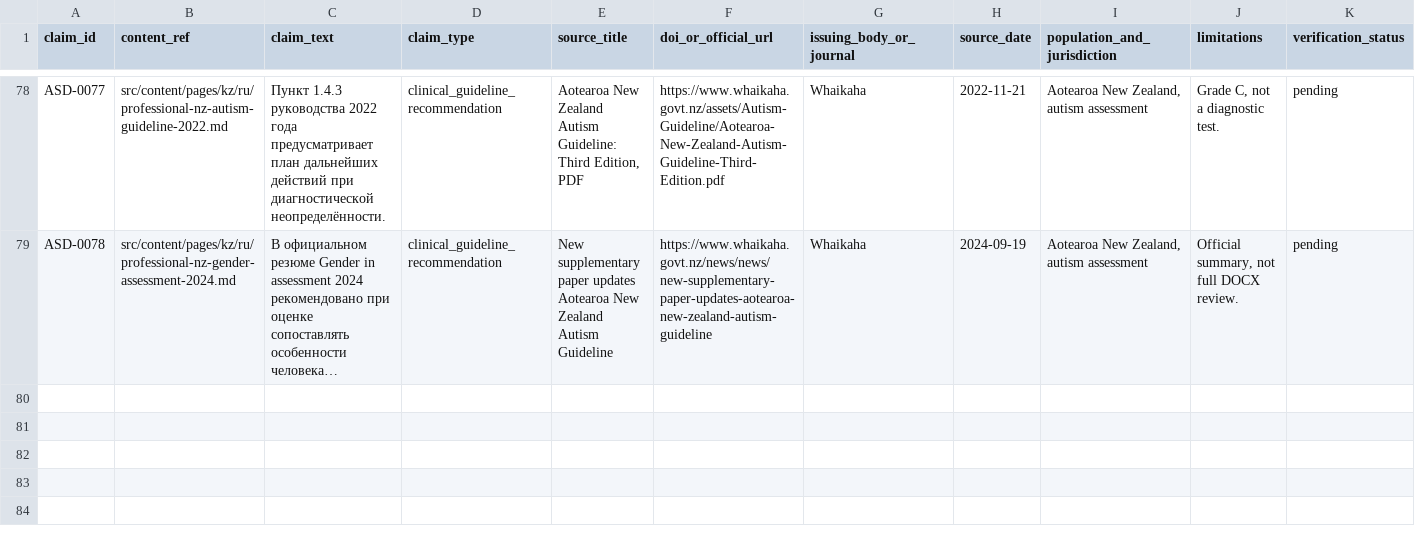
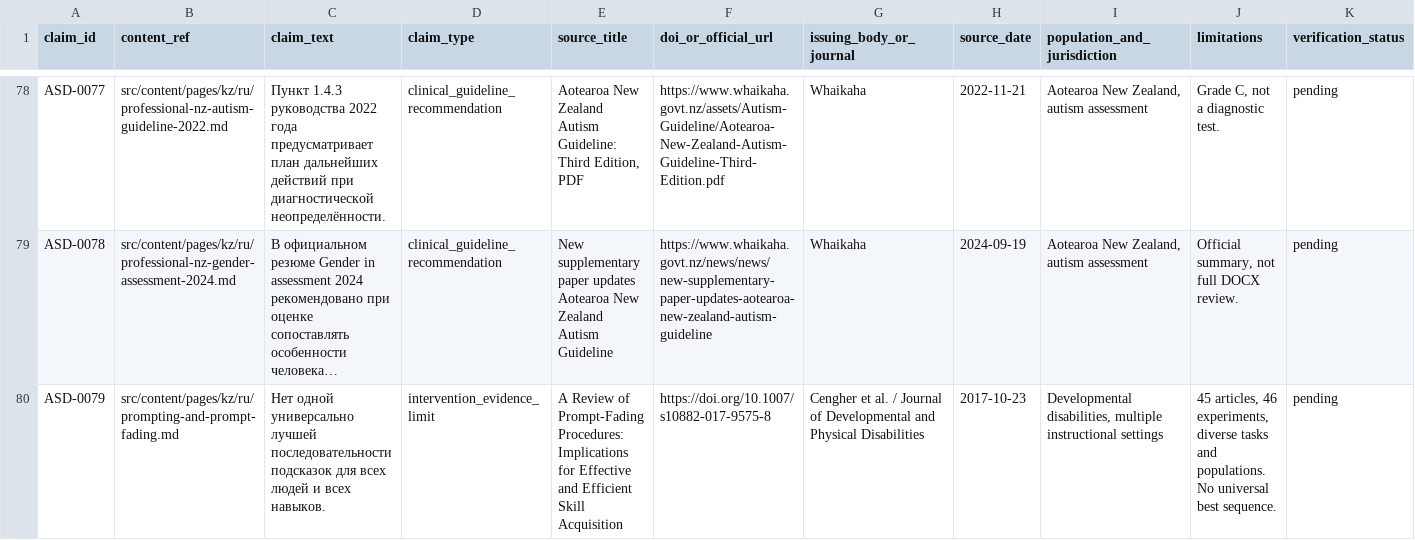
Before and after one commit to Ruslan-Kurmashev/central-asia-autism-hub, a CSV file: docs/evidence/claims-register.csv, drawn as a sheet; only a part is shown, gaps mark what is left out; long unchanged cells end in …; rows hold the shown columns only; the diff names each change by its address in the sheet, - before the commit and + after, or states it on an @@ line.

Commit message:
Revise prompting guidance with accessible progress chart and printable diary

```diff
--- a/docs/evidence/claims-register.csv
+++ b/docs/evidence/claims-register.csv
+row 80: ASD-0079 | src/content/pages/kz/ru/prompting-and-prompt-fading.md | Нет одной универсально лучшей последовательности подсказок для всех людей и всех навыков. | intervention_evidence_limit | A Review of Prompt-Fading Procedures: Implications for Effective and Efficient Skill Acquisition | https://doi.org/10.1007/s10882-017-9575-8 | Cengher et al. / Journal of Developmental and Physical Disabilities | 2017-10-23 | Developmental disabilities, multiple instructional settings | 45 articles, 46 experiments, diverse tasks and populations. No universal best sequence. | pending
```
Also changed, not shown: 7 other files.
